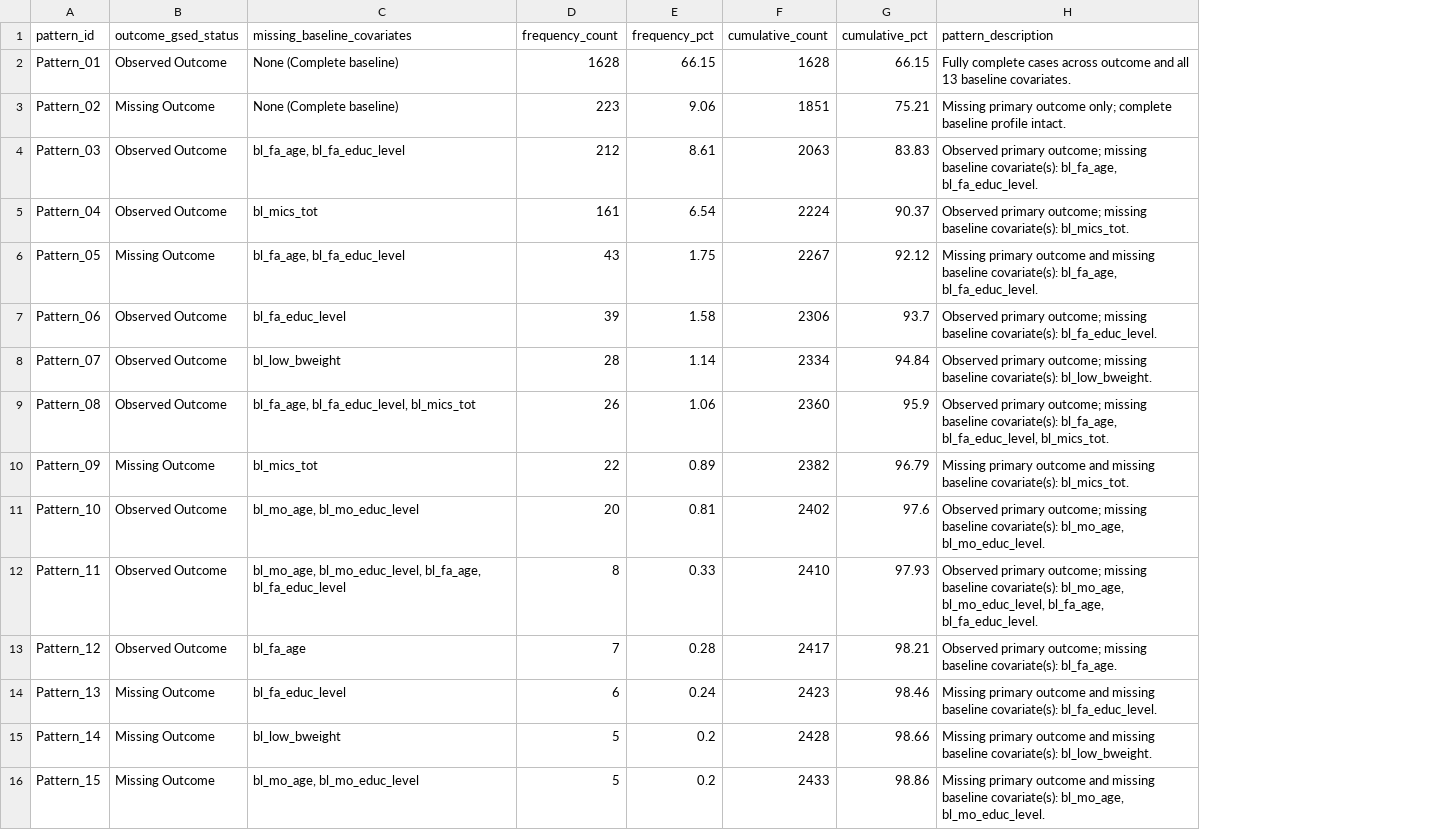
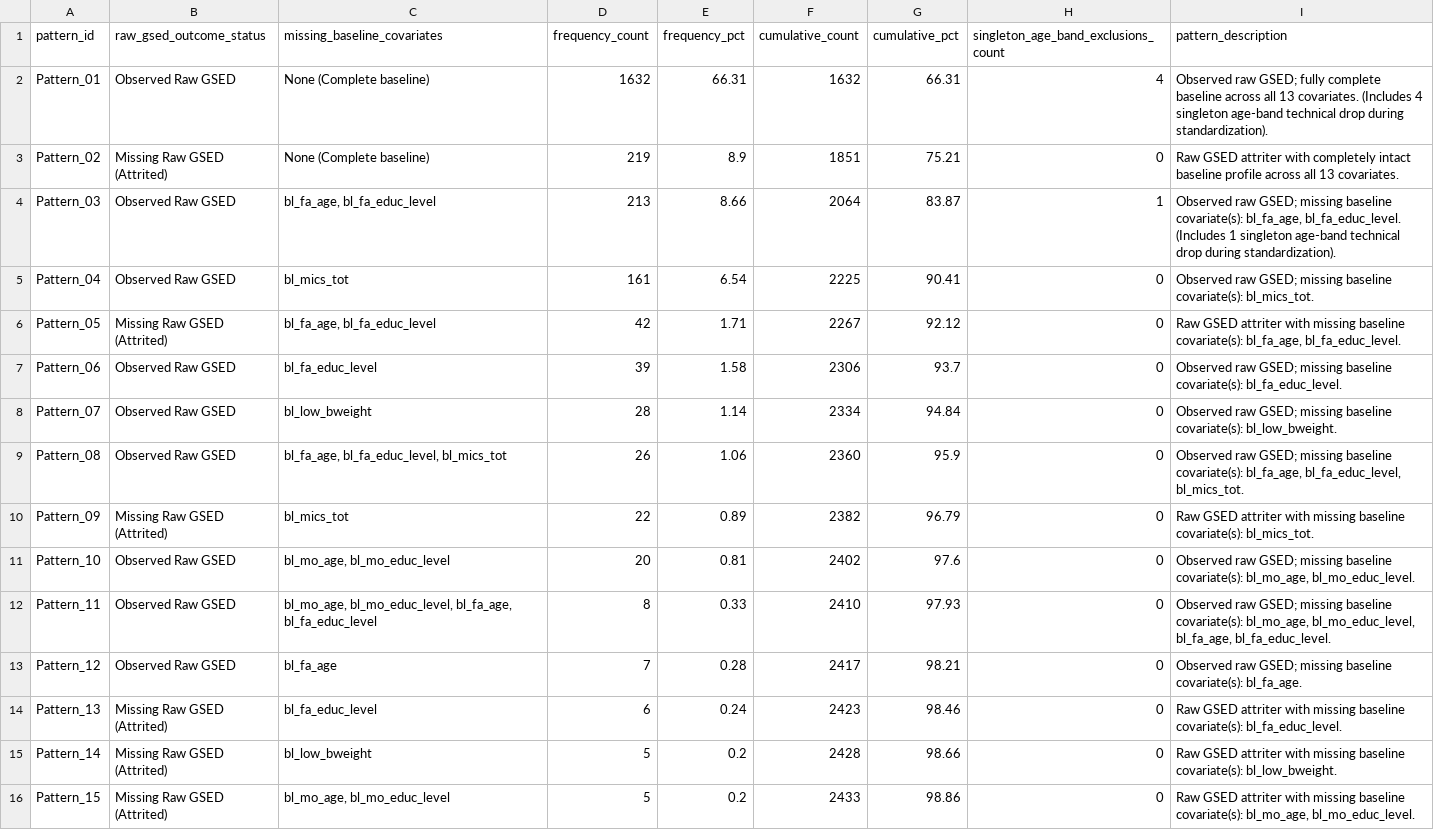
Before and after one commit to nayanojwal0810/Yantra---Industrial-Anomaly-Detection-Monitoring, a CSV file: validation/V5_missingness_attrition_audit/outputs/missing_pattern_summary.csv, drawn as a sheet; only a part is shown; removed rows and columns are numbered as before the commit, all else as after; the diff covers the shown part only; the diff names each change by its address in the sheet, - before the commit and + after, or states it on an @@ line.

```diff
--- a/validation/V5_missingness_attrition_audit/outputs/missing_pattern_summary.csv
+++ b/validation/V5_missingness_attrition_audit/outputs/missing_pattern_summary.csv
-column B (outcome_gsed_status), rows 2-16: Observed Outcome | Missing Outcome | Observed Outcome | Observed Outcome | Missing Outcome | Observed Outcome | Observed Outcome | Observed Outcome | Missing Outcome | Observed Outcome | Observed Outcome | Observed Outcome | Missing Outcome | Missing Outcome | Missing Outcome
+column B (raw_gsed_outcome_status), rows 2-16: Observed Raw GSED | Missing Raw GSED (Attrited) | Observed Raw GSED | Observed Raw GSED | Missing Raw GSED (Attrited) | Observed Raw GSED | Observed Raw GSED | Observed Raw GSED | Missing Raw GSED (Attrited) | Observed Raw GSED | Observed Raw GSED | Observed Raw GSED | Missing Raw GSED (Attrited) | Missing Raw GSED (Attrited) | Missing Raw GSED (Attrited)
+column H, rows 1-16: singleton_age_band_exclusions_count | 4 | 0 | 1 | 0 | 0 | 0 | 0 | 0 | 0 | 0 | 0 | 0 | 0 | 0 | 0
-D2 (frequency_count): 1628
+D2 (frequency_count): 1632
-E2 (frequency_pct): 66.15
+E2 (frequency_pct): 66.31
-F2 (cumulative_count): 1628
+F2 (cumulative_count): 1632
-G2 (cumulative_pct): 66.15
+G2 (cumulative_pct): 66.31
-I2 (pattern_description): Fully complete cases across outcome and all 13 baseline covariates.
+I2 (pattern_description): Observed raw GSED; fully complete baseline across all 13 covariates. (Includes 4 singleton age-band technical drop during standardization).
-D3 (frequency_count): 223
+D3 (frequency_count): 219
-E3 (frequency_pct): 9.06
+E3 (frequency_pct): 8.9
-I3 (pattern_description): Missing primary outcome only; complete baseline profile intact.
+I3 (pattern_description): Raw GSED attriter with completely intact baseline profile across all 13 covariates.
-D4 (frequency_count): 212
+D4 (frequency_count): 213
-E4 (frequency_pct): 8.61
+E4 (frequency_pct): 8.66
-F4 (cumulative_count): 2063
+F4 (cumulative_count): 2064
-G4 (cumulative_pct): 83.83
+G4 (cumulative_pct): 83.87
-I4 (pattern_description): Observed primary outcome; missing baseline covariate(s): bl_fa_age, bl_fa_educ_level.
+I4 (pattern_description): Observed raw GSED; missing baseline covariate(s): bl_fa_age, bl_fa_educ_level. (Includes 1 singleton age-band technical drop during standardization).
-F5 (cumulative_count): 2224
+F5 (cumulative_count): 2225
-G5 (cumulative_pct): 90.37
+G5 (cumulative_pct): 90.41
-I5 (pattern_description): Observed primary outcome; missing baseline…
+I5 (pattern_description): Observed raw GSED; missing baseline…
-D6 (frequency_count): 43
+D6 (frequency_count): 42
-E6 (frequency_pct): 1.75
+E6 (frequency_pct): 1.71
-I6 (pattern_description): Missing primary outcome and missing baseline…
+I6 (pattern_description): Raw GSED attriter with missing baseline…
-I7 (pattern_description): Observed primary outcome; missing baseline…
+I7 (pattern_description): Observed raw GSED; missing baseline…
-I8 (pattern_description): Observed primary outcome; missing baseline…
+I8 (pattern_description): Observed raw GSED; missing baseline…
-I9 (pattern_description): Observed primary outcome; missing baseline…
+I9 (pattern_description): Observed raw GSED; missing baseline…
-I10 (pattern_description): Missing primary outcome and missing baseline…
+I10 (pattern_description): Raw GSED attriter with missing baseline…
-I11 (pattern_description): Observed primary outcome; missing baseline…
+I11 (pattern_description): Observed raw GSED; missing baseline…
-I12 (pattern_description): Observed primary outcome; missing baseline…
+I12 (pattern_description): Observed raw GSED; missing baseline…
-I13 (pattern_description): Observed primary outcome; missing baseline…
+I13 (pattern_description): Observed raw GSED; missing baseline…
-I14 (pattern_description): Missing primary outcome and missing baseline…
+I14 (pattern_description): Raw GSED attriter with missing baseline…
-I15 (pattern_description): Missing primary outcome and missing baseline…
+I15 (pattern_description): Raw GSED attriter with missing baseline…
-I16 (pattern_description): Missing primary outcome and missing baseline…
+I16 (pattern_description): Raw GSED attriter with missing baseline…
```
Also changed, not shown: 16 edited cells elsewhere in this file, validation/V5_missingness_attrition_audit/outputs/baseline_missingness_summary.csv, validation/V5_missingness_attrition_audit/outputs/cluster_missingness_summary.csv, 7 other files.
